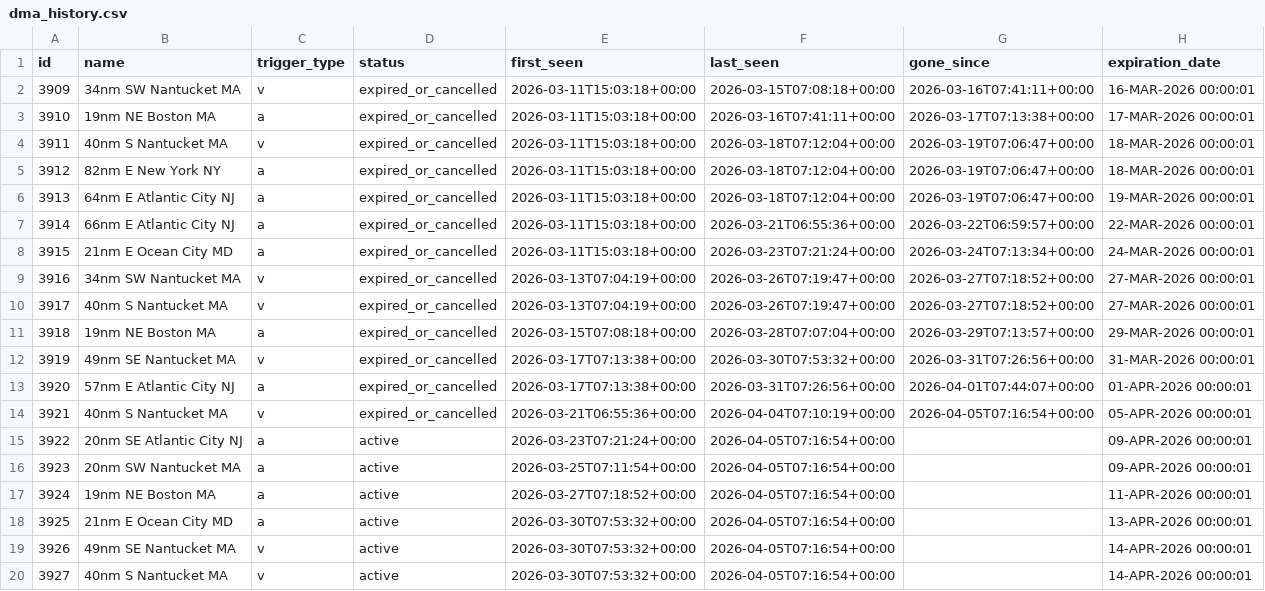
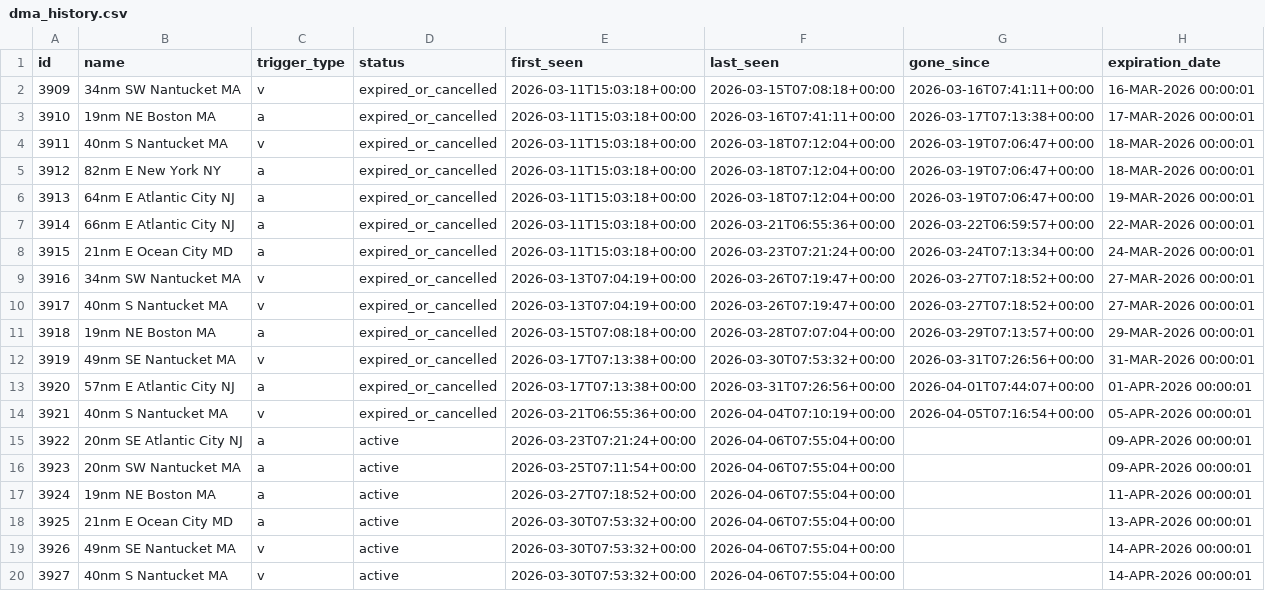
Before and after one commit to joevstaas/whale-slow-zones-tracker, a CSV file: data/dma_history.csv, drawn as a sheet; only a part is shown; the diff names each change by its address in the sheet, - before the commit and + after, or states it on an @@ line.

```diff
--- a/data/dma_history.csv
+++ b/data/dma_history.csv
-F15:F20 (last_seen): 2026-04-05T07:16:54+00:00
+F15:F20 (last_seen): 2026-04-06T07:55:04+00:00
```
Also changed, not shown: 3 other files.
